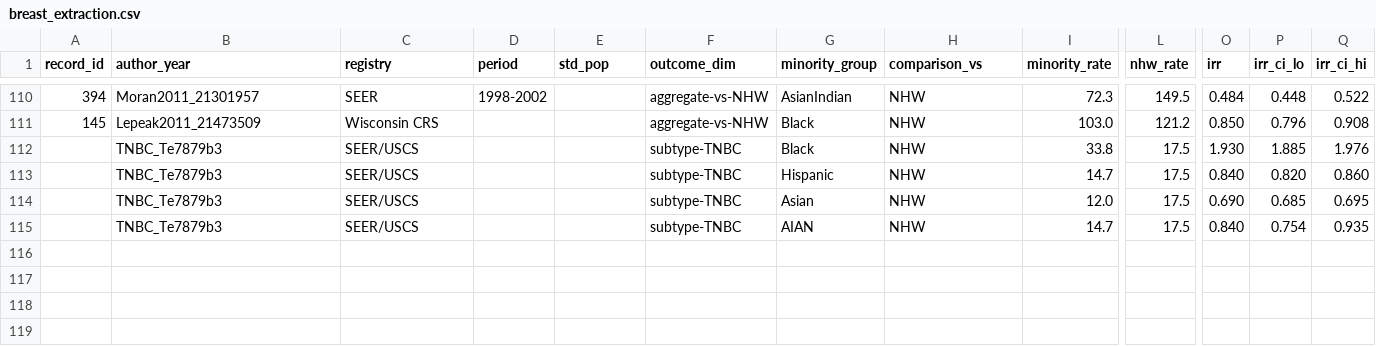
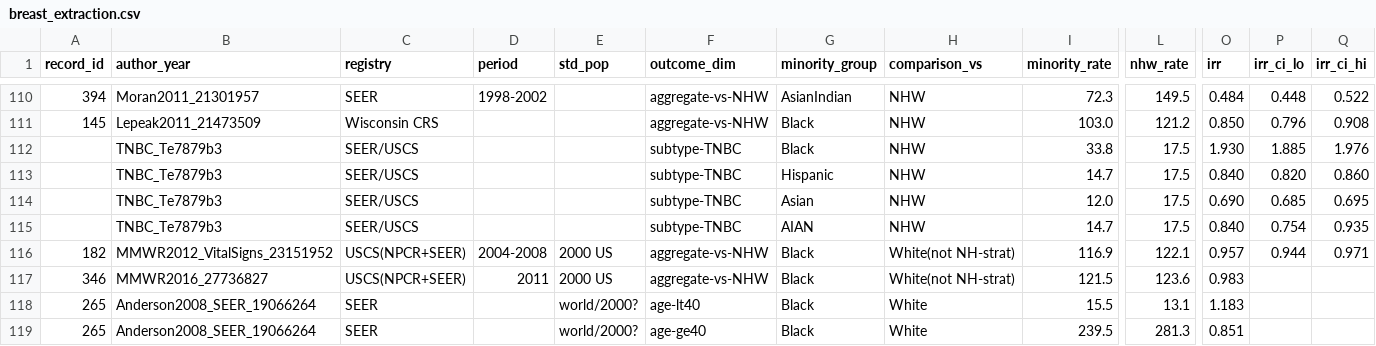
Before and after one commit to p16791918-lab/Meta, a CSV file: meta_agents/search_v2/breast_extraction.csv, drawn as a sheet; only a part is shown, gaps mark what is left out; rows hold the shown columns only; the diff names each change by its address in the sheet, - before the commit and + after, or states it on an @@ line.

```diff
--- a/meta_agents/search_v2/breast_extraction.csv
+++ b/meta_agents/search_v2/breast_extraction.csv
+row 116: 182 | MMWR2012_VitalSigns_23151952 | USCS(NPCR+SEER) | 2004-2008 | 2000 US | aggregate-vs-NHW | Black | White(not NH-strat) | 116.9 | 122.1 | 0.957 | 0.944 | 0.971
+row 117: 346 | MMWR2016_27736827 | USCS(NPCR+SEER) | 2011 | 2000 US | aggregate-vs-NHW | Black | White(not NH-strat) | 121.5 | 123.6 | 0.983
+row 118: 265 | Anderson2008_SEER_19066264 | SEER |  | world/2000? | age-lt40 | Black | White | 15.5 | 13.1 | 1.183
+row 119: 265 | Anderson2008_SEER_19066264 | SEER |  | world/2000? | age-ge40 | Black | White | 239.5 | 281.3 | 0.851
```
